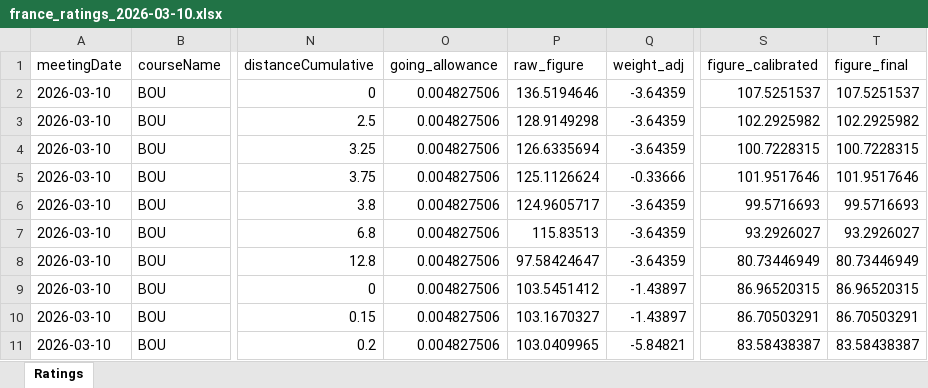
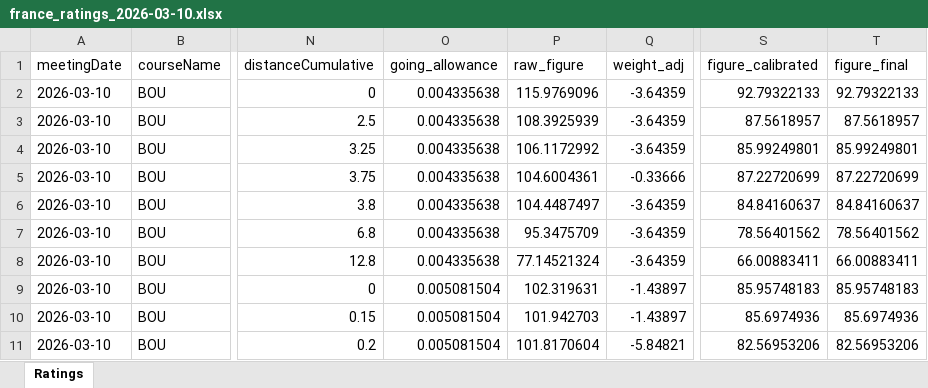
Before and after one commit to tomwilson41986/racing-speed-figures, an Excel workbook: output/daily_ratings/france_ratings_2026-03-10.xlsx, sheet Ratings, drawn as a sheet; only a part is shown, gaps mark what is left out; values as stored, in another font and other column widths than the file's, no borders; the diff covers the shown part only; the diff names each change by its address in the sheet, - before the commit and + after, or states it on an @@ line.

```diff
--- a/output/daily_ratings/france_ratings_2026-03-10.xlsx (sheet Ratings)
+++ b/output/daily_ratings/france_ratings_2026-03-10.xlsx (sheet Ratings)
-O2:O8 (going_allowance): 0.004827506
+O2:O8 (going_allowance): 0.004335638
-P2 (raw_figure): 136.5194646
+P2 (raw_figure): 115.9769096
-S2 (figure_calibrated): 107.5251537
+S2 (figure_calibrated): 92.79322133
-T2 (figure_final): 107.5251537
+T2 (figure_final): 92.79322133
-P3 (raw_figure): 128.9149298
+P3 (raw_figure): 108.3925939
-S3 (figure_calibrated): 102.2925982
+S3 (figure_calibrated): 87.5618957
-T3 (figure_final): 102.2925982
+T3 (figure_final): 87.5618957
-P4 (raw_figure): 126.6335694
+P4 (raw_figure): 106.1172992
-S4 (figure_calibrated): 100.7228315
+S4 (figure_calibrated): 85.99249801
-T4 (figure_final): 100.7228315
+T4 (figure_final): 85.99249801
-P5 (raw_figure): 125.1126624
+P5 (raw_figure): 104.6004361
-S5 (figure_calibrated): 101.9517646
+S5 (figure_calibrated): 87.22720699
-T5 (figure_final): 101.9517646
+T5 (figure_final): 87.22720699
-P6 (raw_figure): 124.9605717
+P6 (raw_figure): 104.4487497
-S6 (figure_calibrated): 99.5716693
+S6 (figure_calibrated): 84.84160637
-T6 (figure_final): 99.5716693
+T6 (figure_final): 84.84160637
-P7 (raw_figure): 115.83513
+P7 (raw_figure): 95.3475709
-S7 (figure_calibrated): 93.2926027
+S7 (figure_calibrated): 78.56401562
-T7 (figure_final): 93.2926027
+T7 (figure_final): 78.56401562
-P8 (raw_figure): 97.58424647
+P8 (raw_figure): 77.14521324
-S8 (figure_calibrated): 80.73446949
+S8 (figure_calibrated): 66.00883411
-T8 (figure_final): 80.73446949
+T8 (figure_final): 66.00883411
-O9:O11 (going_allowance): 0.004827506
+O9:O11 (going_allowance): 0.005081504
-P9 (raw_figure): 103.5451412
+P9 (raw_figure): 102.319631
-S9 (figure_calibrated): 86.96520315
+S9 (figure_calibrated): 85.95748183
-T9 (figure_final): 86.96520315
+T9 (figure_final): 85.95748183
-P10 (raw_figure): 103.1670327
+P10 (raw_figure): 101.942703
-S10 (figure_calibrated): 86.70503291
+S10 (figure_calibrated): 85.6974936
-T10 (figure_final): 86.70503291
+T10 (figure_final): 85.6974936
-P11 (raw_figure): 103.0409965
+P11 (raw_figure): 101.8170604
-S11 (figure_calibrated): 83.58438387
+S11 (figure_calibrated): 82.56953206
-T11 (figure_final): 83.58438387
+T11 (figure_final): 82.56953206
```
Also changed, not shown: 736 edited cells elsewhere in this sheet, 6 other files.
